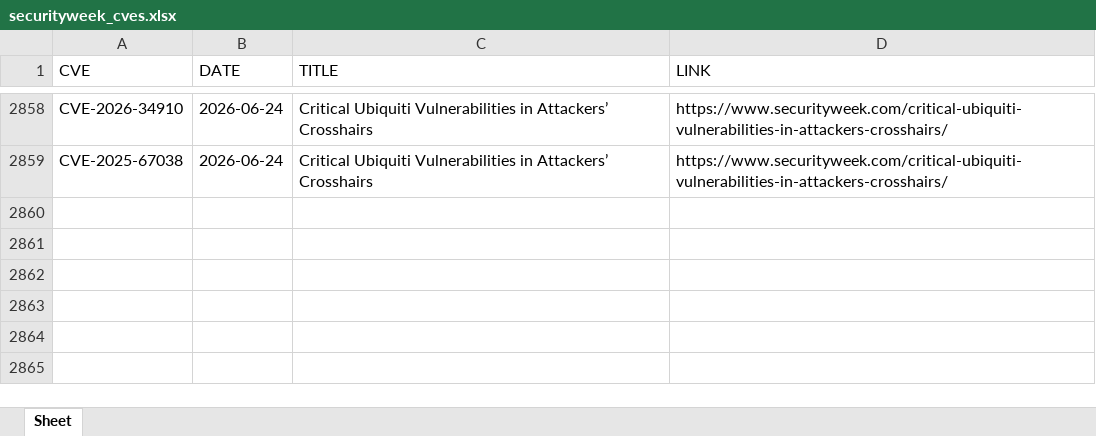
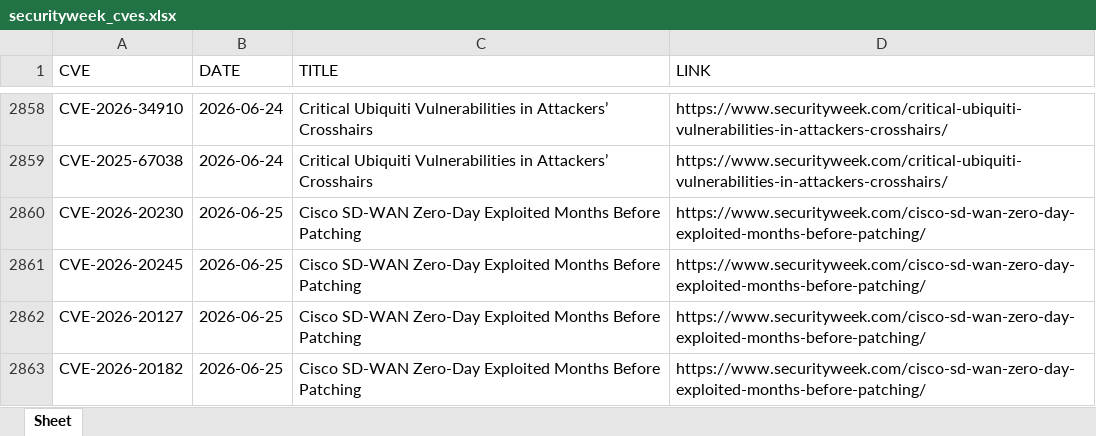
Before and after one commit to thanujbtech-lgtm/securityweek_cve, an Excel workbook: securityweek_cves.xlsx, sheet Sheet, drawn as a sheet; only a part is shown, gaps mark what is left out; values as stored, in another font and other column widths than the file's, no borders; the diff names each change by its address in the sheet, - before the commit and + after, or states it on an @@ line.

```diff
--- a/securityweek_cves.xlsx (sheet Sheet)
+++ b/securityweek_cves.xlsx (sheet Sheet)
+row 2860: CVE-2026-20230 | 2026-06-25 | Cisco SD-WAN Zero-Day Exploited Months Before Patching | https://www.securityweek.com/cisco-sd-wan-zero-day-exploited-months-before-patching/
+row 2861: CVE-2026-20245 | 2026-06-25 | Cisco SD-WAN Zero-Day Exploited Months Before Patching | https://www.securityweek.com/cisco-sd-wan-zero-day-exploited-months-before-patching/
+row 2862: CVE-2026-20127 | 2026-06-25 | Cisco SD-WAN Zero-Day Exploited Months Before Patching | https://www.securityweek.com/cisco-sd-wan-zero-day-exploited-months-before-patching/
+row 2863: CVE-2026-20182 | 2026-06-25 | Cisco SD-WAN Zero-Day Exploited Months Before Patching | https://www.securityweek.com/cisco-sd-wan-zero-day-exploited-months-before-patching/
```
